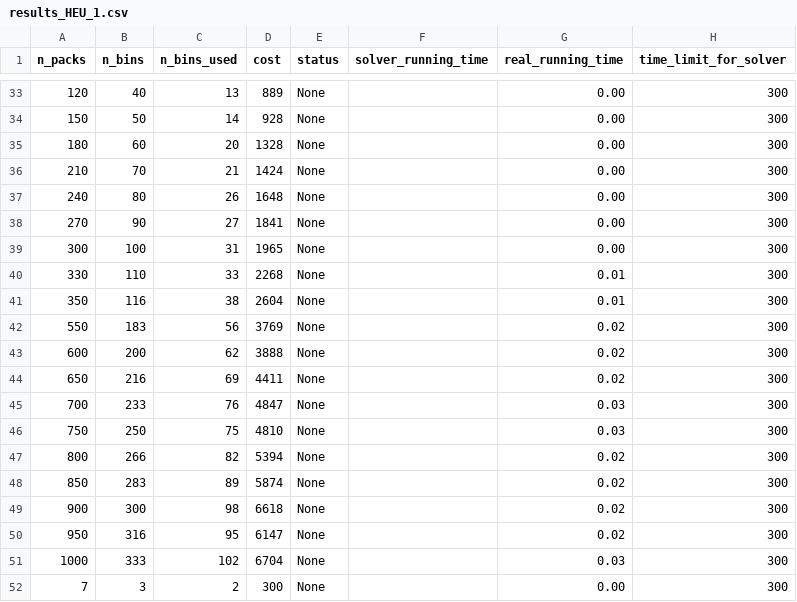
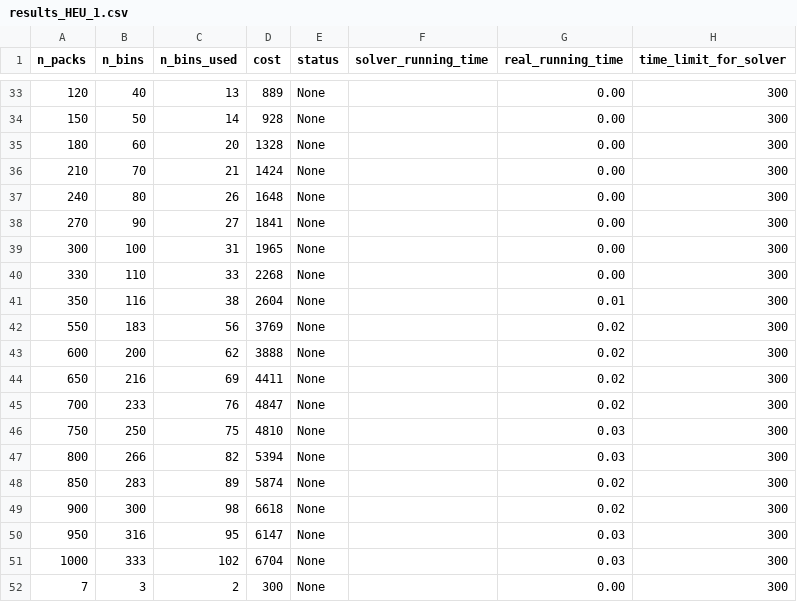
Before and after one commit to phannhat17/mini-project-optimization, a CSV file: results/result_HEU_model/results_HEU_1.csv, drawn as a sheet; only a part is shown, gaps mark what is left out.

Commit message:
re-collect result

```diff
--- a/results/result_HEU_model/results_HEU_1.csv
+++ b/results/result_HEU_model/results_HEU_1.csv
@@ -39,3 +39,3 @@ n_packs, n_bins, n_bins_used, cost, status, solver_running_time, real_running_ti
 300,100,31,1965,None,,0.00,300,
-330,110,33,2268,None,,0.01,300,
+330,110,33,2268,None,,0.00,300,
 350,116,38,2604,None,,0.01,300,
@@ -44,8 +44,8 @@ n_packs, n_bins, n_bins_used, cost, status, solver_running_time, real_running_ti
 650,216,69,4411,None,,0.02,300,
-700,233,76,4847,None,,0.03,300,
+700,233,76,4847,None,,0.02,300,
 750,250,75,4810,None,,0.03,300,
-800,266,82,5394,None,,0.02,300,
+800,266,82,5394,None,,0.03,300,
 850,283,89,5874,None,,0.02,300,
 900,300,98,6618,None,,0.02,300,
-950,316,95,6147,None,,0.02,300,
+950,316,95,6147,None,,0.03,300,
 1000,333,102,6704,None,,0.03,300,
```
